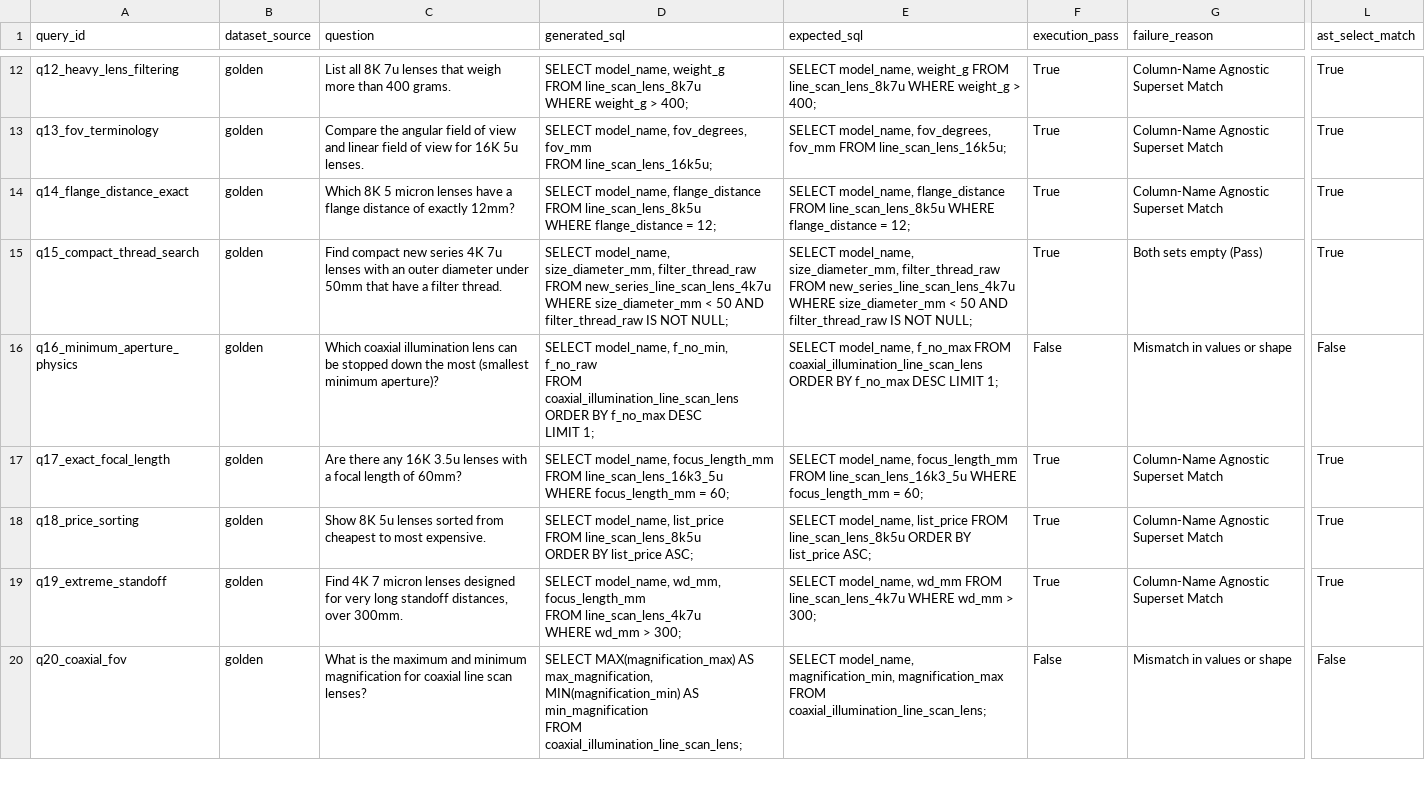
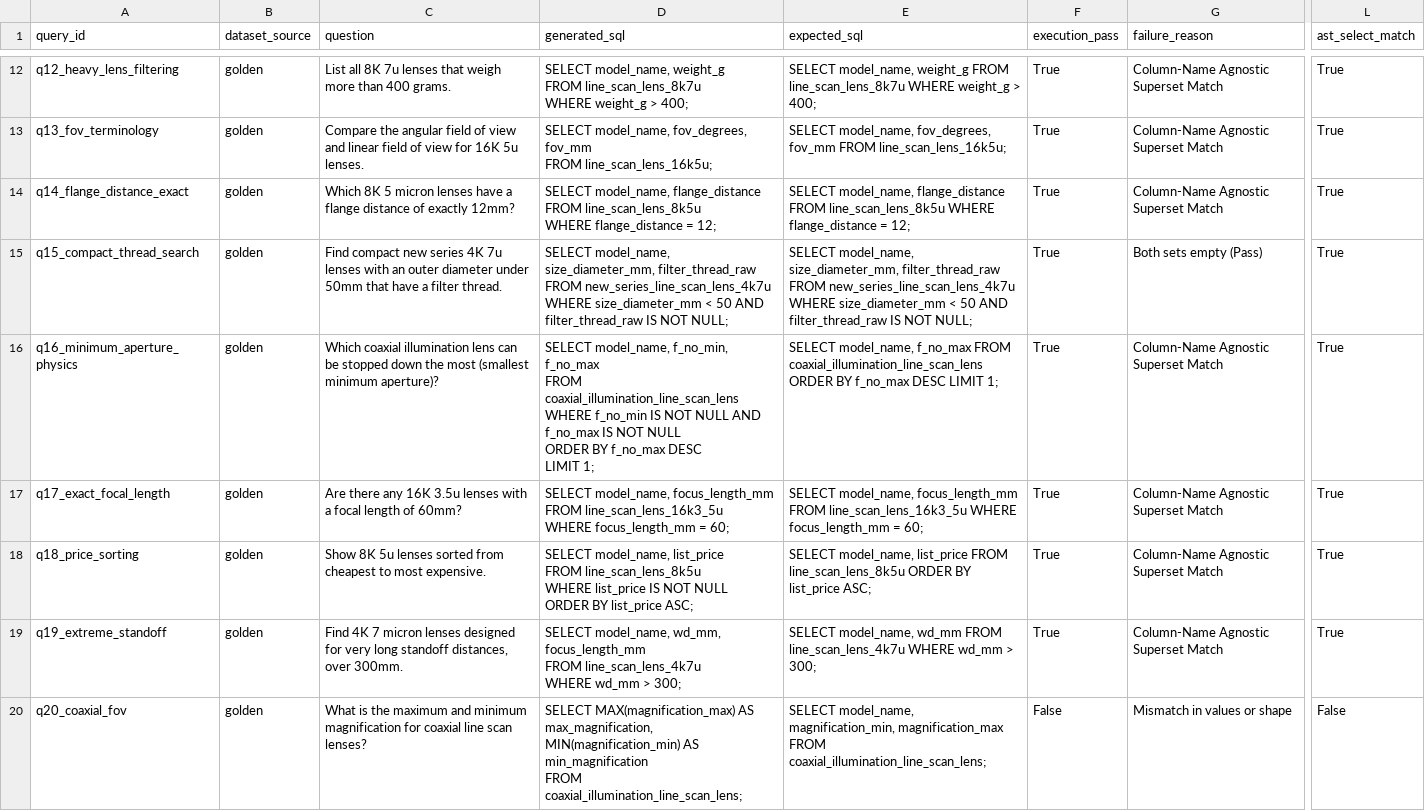
Before and after one commit to ragavhariharan/schema-rag-eval, a CSV file: evaluation_report.csv, drawn as a sheet; only a part is shown, gaps mark what is left out; ↵ is a line break in a cell; the diff covers the shown part only; the diff names each change by its address in the sheet, - before the commit and + after, or states it on an @@ line.

```diff
--- a/evaluation_report.csv
+++ b/evaluation_report.csv
-D16 (generated_sql): …model_name, f_no_min, f_no_raw ↵ FROM coaxial_illumination_line_scan_lens ↵ ORDER BY…
+D16 (generated_sql): …model_name, f_no_min, f_no_max ↵ FROM coaxial_illumination_line_scan_lens ↵ WHERE f_no_min IS NOT NULL AND f_no_max IS NOT NULL ↵ ORDER BY…
-F16 (execution_pass): False
+F16 (execution_pass): True
-G16 (failure_reason): Mismatch in values or shape
+G16 (failure_reason): Column-Name Agnostic Superset Match
-L16 (ast_select_match): False
+L16 (ast_select_match): True
-D18 (generated_sql): …FROM line_scan_lens_8k5u ↵ ORDER BY…
+D18 (generated_sql): …FROM line_scan_lens_8k5u ↵ WHERE list_price IS NOT NULL ↵ ORDER BY…
```
Also changed, not shown: 15 edited cells elsewhere in this file, 8 other files.
